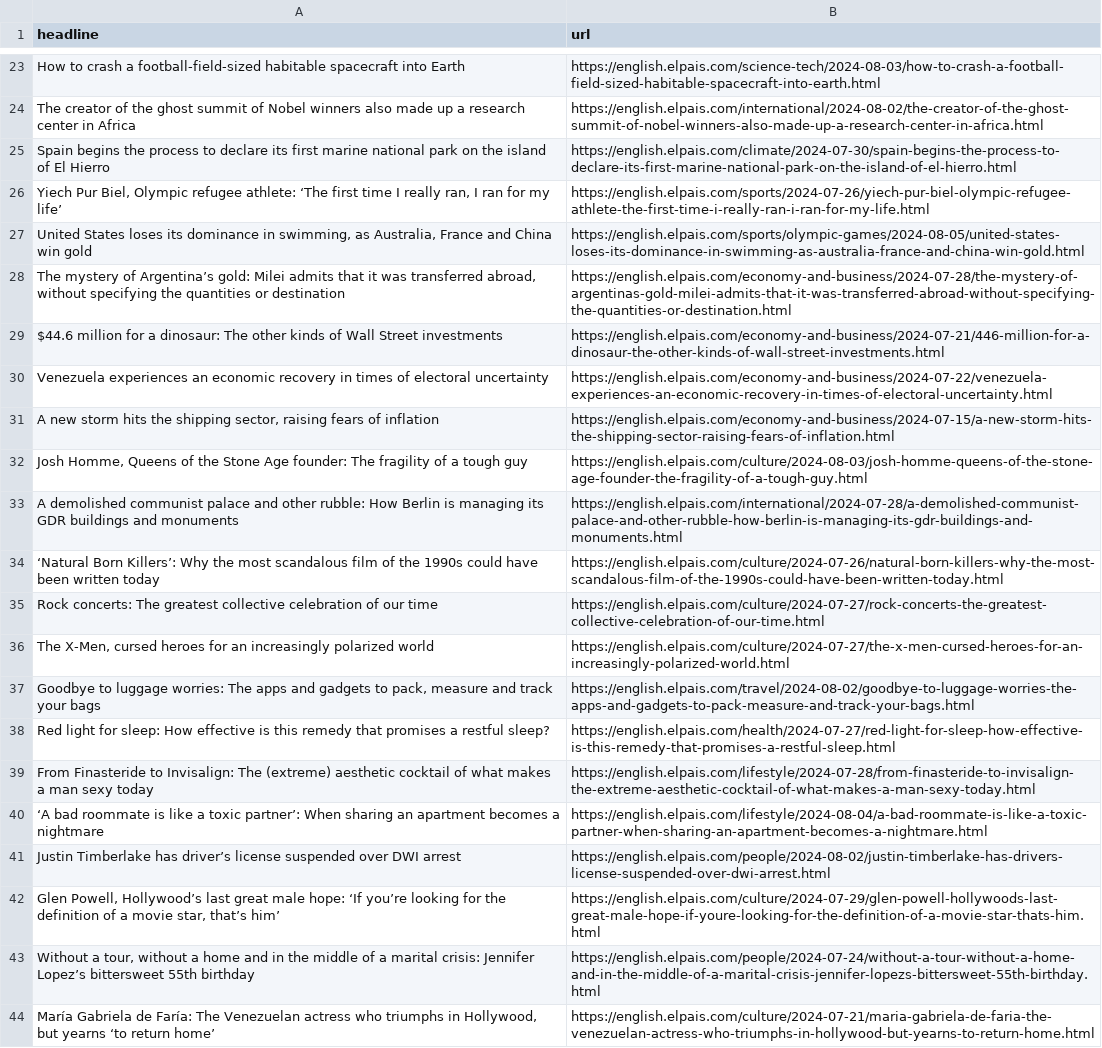
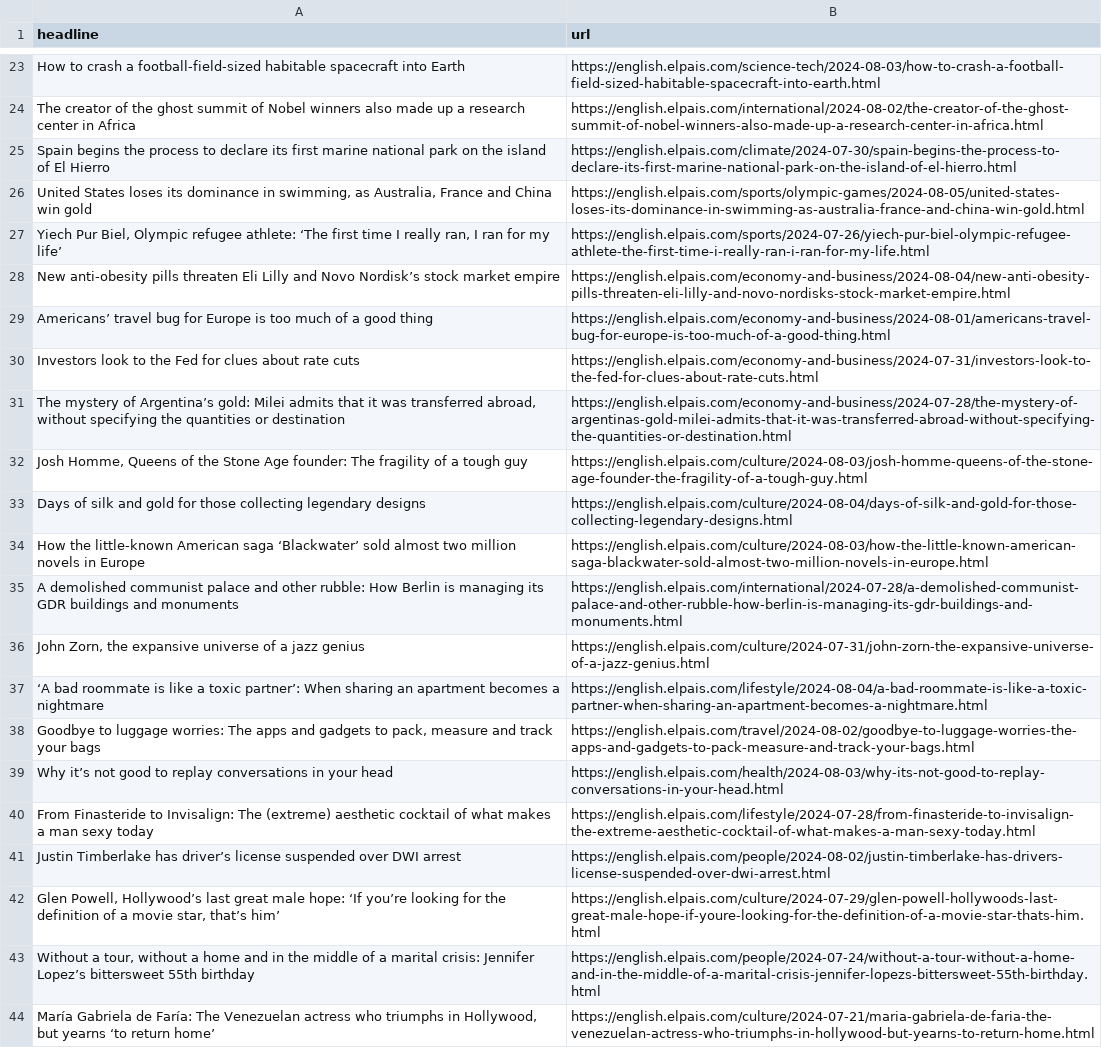
Before and after one commit to konstantinamalt/el-pais-autoscraper, a CSV file: headlines.csv, drawn as a sheet; only a part is shown, gaps mark what is left out; the diff covers the shown part only.

```diff
--- a/headlines.csv
+++ b/headlines.csv
@@ -25,17 +25,17 @@ The creator of the ghost summit of Nobel winners also made up a research center
 Spain begins the process to declare its first marine national park on the island of El Hierro,https://english.elpais.com/climate/2024-07-30/spain-begins-the-process-to-declare-its-first-marine-national-park-on-the-island-of-el-hierro.html
+"United States loses its dominance in swimming, as Australia, France and China win gold",https://english.elpais.com/sports/olympic-games/2024-08-05/united-states-loses-its-dominance-in-swimming-as-australia-france-and-china-win-gold.html
 "Yiech Pur Biel, Olympic refugee athlete: ‘The first time I really ran, I ran for my life’",https://english.elpais.com/sports/2024-07-26/yiech-pur-biel-olympic-refugee-athlete-the-first-time-i-really-ran-i-ran-for-my-life.html
-"United States loses its dominance in swimming, as Australia, France and China win gold",https://english.elpais.com/sports/olympic-games/2024-08-05/united-states-loses-its-dominance-in-swimming-as-australia-france-and-china-win-gold.html
+New anti-obesity pills threaten Eli Lilly and Novo Nordisk’s stock market empire,https://english.elpais.com/economy-and-business/2024-08-04/new-anti-obesity-pills-threaten-eli-lilly-and-novo-nordisks-stock-market-empire.html
+Americans’ travel bug for Europe is too much of a good thing,https://english.elpais.com/economy-and-business/2024-08-01/americans-travel-bug-for-europe-is-too-much-of-a-good-thing.html
+Investors look to the Fed for clues about rate cuts,https://english.elpais.com/economy-and-business/2024-07-31/investors-look-to-the-fed-for-clues-about-rate-cuts.html
 "The mystery of Argentina’s gold: Milei admits that it was transferred abroad, without specifying the quantities or destination",https://english.elpais.com/economy-and-business/2024-07-28/the-mystery-of-argentinas-gold-milei-admits-that-it-was-transferred-abroad-without-specifying-the-quantities-or-destination.html
-$44.6 million for a dinosaur: The other kinds of Wall Street investments,https://english.elpais.com/economy-and-business/2024-07-21/446-million-for-a-dinosaur-the-other-kinds-of-wall-street-investments.html
-Venezuela experiences an economic recovery in times of electoral uncertainty,https://english.elpais.com/economy-and-business/2024-07-22/venezuela-experiences-an-economic-recovery-in-times-of-electoral-uncertainty.html
-"A new storm hits the shipping sector, raising fears of inflation",https://english.elpais.com/economy-and-business/2024-07-15/a-new-storm-hits-the-shipping-sector-raising-fears-of-inflation.html
 "Josh Homme, Queens of the Stone Age founder: The fragility of a tough guy ",https://english.elpais.com/culture/2024-08-03/josh-homme-queens-of-the-stone-age-founder-the-fragility-of-a-tough-guy.html
+Days of silk and gold for those collecting legendary designs ,https://english.elpais.com/culture/2024-08-04/days-of-silk-and-gold-for-those-collecting-legendary-designs.html
+How the little-known American saga ‘Blackwater’ sold almost two million novels in Europe ,https://english.elpais.com/culture/2024-08-03/how-the-little-known-american-saga-blackwater-sold-almost-two-million-novels-in-europe.html
 A demolished communist palace and other rubble: How Berlin is managing its GDR buildings and monuments,https://english.elpais.com/international/2024-07-28/a-demolished-communist-palace-and-other-rubble-how-berlin-is-managing-its-gdr-buildings-and-monuments.html
-‘Natural Born Killers’: Why the most scandalous film of the 1990s could have been written today,https://english.elpais.com/culture/2024-07-26/natural-born-killers-why-the-most-scandalous-film-of-the-1990s-could-have-been-written-today.html
-Rock concerts: The greatest collective celebration of our time,https://english.elpais.com/culture/2024-07-27/rock-concerts-the-greatest-collective-celebration-of-our-time.html
-"The X-Men, cursed heroes for an increasingly polarized world",https://english.elpais.com/culture/2024-07-27/the-x-men-cursed-heroes-for-an-increasingly-polarized-world.html
+"John Zorn, the expansive universe of a jazz genius  ",https://english.elpais.com/culture/2024-07-31/john-zorn-the-expansive-universe-of-a-jazz-genius.html
+‘A bad roommate is like a toxic partner’: When sharing an apartment becomes a nightmare,https://english.elpais.com/lifestyle/2024-08-04/a-bad-roommate-is-like-a-toxic-partner-when-sharing-an-apartment-becomes-a-nightmare.html
 "Goodbye to luggage worries: The apps and gadgets to pack, measure and track your bags",https://english.elpais.com/travel/2024-08-02/goodbye-to-luggage-worries-the-apps-and-gadgets-to-pack-measure-and-track-your-bags.html
-Red light for sleep: How effective is this remedy that promises a restful sleep?,https://english.elpais.com/health/2024-07-27/red-light-for-sleep-how-effective-is-this-remedy-that-promises-a-restful-sleep.html
+Why it’s not good to replay conversations in your head,https://english.elpais.com/health/2024-08-03/why-its-not-good-to-replay-conversations-in-your-head.html
 From Finasteride to Invisalign: The (extreme) aesthetic cocktail of what makes a man sexy today ,https://english.elpais.com/lifestyle/2024-07-28/from-finasteride-to-invisalign-the-extreme-aesthetic-cocktail-of-what-makes-a-man-sexy-today.html
-‘A bad roommate is like a toxic partner’: When sharing an apartment becomes a nightmare,https://english.elpais.com/lifestyle/2024-08-04/a-bad-roommate-is-like-a-toxic-partner-when-sharing-an-apartment-becomes-a-nightmare.html
 Justin Timberlake has driver’s license suspended over DWI arrest,https://english.elpais.com/people/2024-08-02/justin-timberlake-has-drivers-license-suspended-over-dwi-arrest.html
```
Also changed, not shown: 17 added rows, 17 removed rows, 3 moved rows and 2 edited cells elsewhere in this file.
